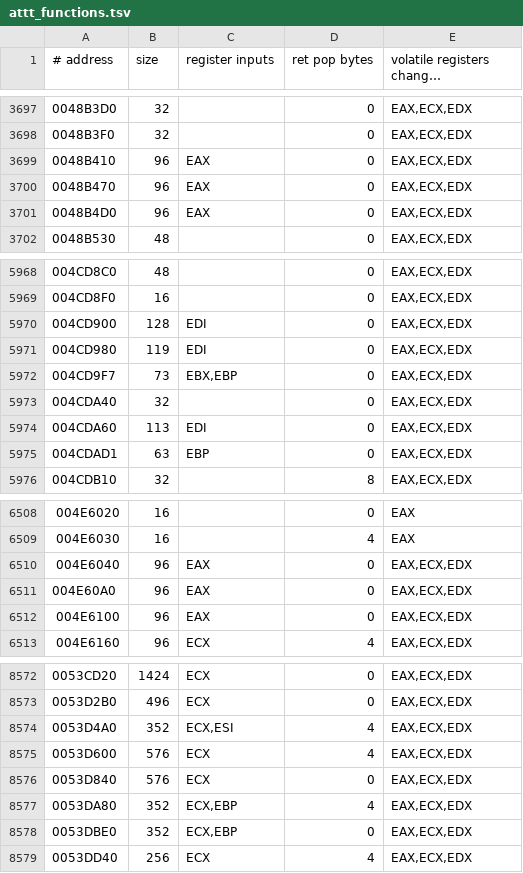
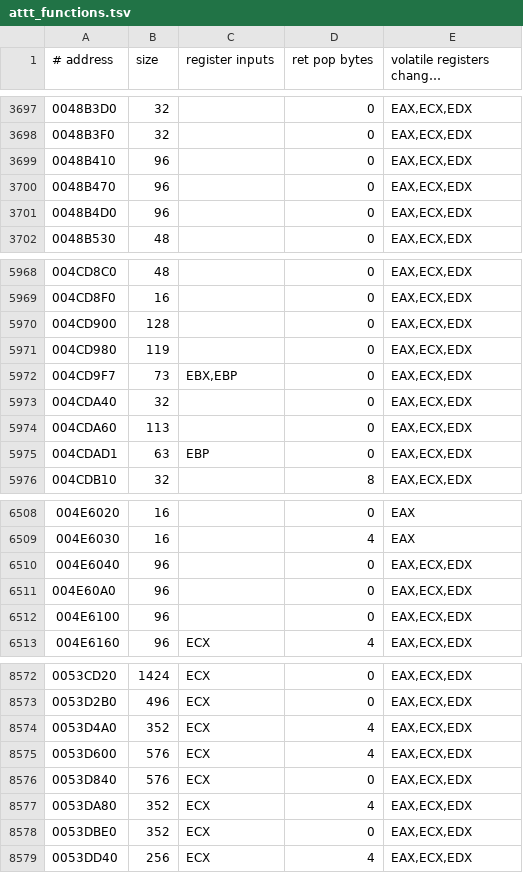
Before and after one commit to Leftaseer/AttT-Fix, a TSV file: decomp/symbols/attt_functions.tsv, drawn as a sheet; only a part is shown, gaps mark what is left out; long unchanged cells end in …; the diff covers the shown part only.

```diff
--- a/decomp/symbols/attt_functions.tsv
+++ b/decomp/symbols/attt_functions.tsv
@@ -3698,5 +3698,5 @@
 0048B3F0	32		0	EAX,ECX,EDX
-0048B410	96	EAX	0	EAX,ECX,EDX
-0048B470	96	EAX	0	EAX,ECX,EDX
-0048B4D0	96	EAX	0	EAX,ECX,EDX
+0048B410	96		0	EAX,ECX,EDX
+0048B470	96		0	EAX,ECX,EDX
+0048B4D0	96		0	EAX,ECX,EDX
 0048B530	48		0	EAX,ECX,EDX
@@ -5969,7 +5969,7 @@
 004CD8F0	16		0	EAX,ECX,EDX
-004CD900	128	EDI	0	EAX,ECX,EDX
-004CD980	119	EDI	0	EAX,ECX,EDX
+004CD900	128		0	EAX,ECX,EDX
+004CD980	119		0	EAX,ECX,EDX
 004CD9F7	73	EBX,EBP	0	EAX,ECX,EDX
 004CDA40	32		0	EAX,ECX,EDX
-004CDA60	113	EDI	0	EAX,ECX,EDX
+004CDA60	113		0	EAX,ECX,EDX
 004CDAD1	63	EBP	0	EAX,ECX,EDX
@@ -6509,5 +6509,5 @@
 004E6030	16		4	EAX
-004E6040	96	EAX	0	EAX,ECX,EDX
-004E60A0	96	EAX	0	EAX,ECX,EDX
-004E6100	96	EAX	0	EAX,ECX,EDX
+004E6040	96		0	EAX,ECX,EDX
+004E60A0	96		0	EAX,ECX,EDX
+004E6100	96		0	EAX,ECX,EDX
 004E6160	96	ECX	4	EAX,ECX,EDX
@@ -8573,7 +8573,7 @@
 0053D2B0	496	ECX	0	EAX,ECX,EDX
-0053D4A0	352	ECX,ESI	4	EAX,ECX,EDX
+0053D4A0	352	ECX	4	EAX,ECX,EDX
 0053D600	576	ECX	4	EAX,ECX,EDX
 0053D840	576	ECX	0	EAX,ECX,EDX
-0053DA80	352	ECX,EBP	4	EAX,ECX,EDX
-0053DBE0	352	ECX,EBP	0	EAX,ECX,EDX
+0053DA80	352	ECX	4	EAX,ECX,EDX
+0053DBE0	352	ECX	0	EAX,ECX,EDX
 0053DD40	256	ECX	4	EAX,ECX,EDX
```
Also changed, not shown: 186 edited cells elsewhere in this file, decomp/symbols/valk_functions.tsv, 20 other files.
